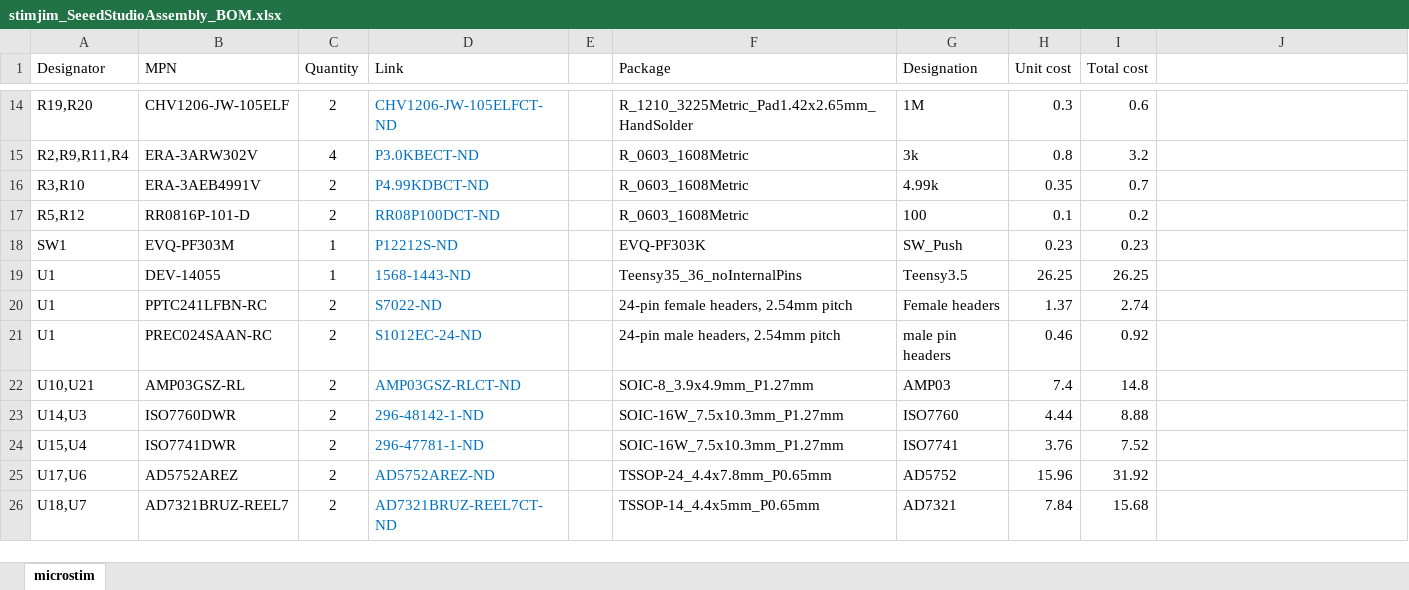
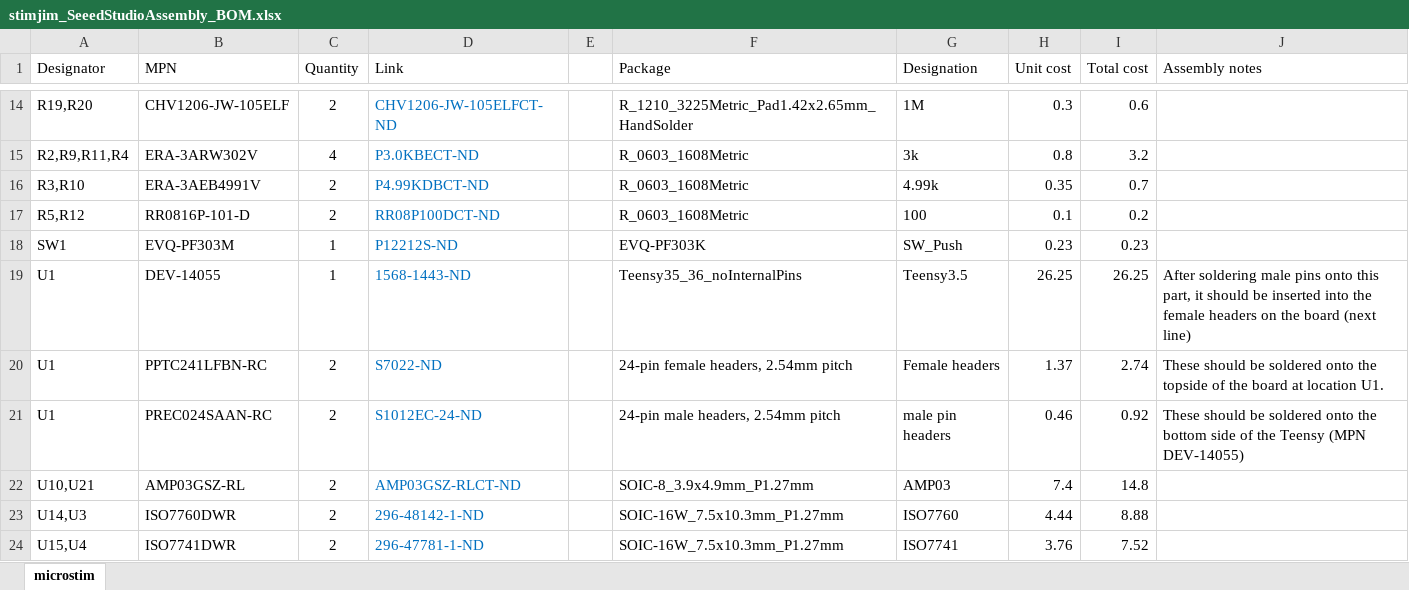
Before and after one commit to open-ephys/stimjim, an Excel workbook: PCB/stimjim_SeeedStudioAssembly_BOM.xlsx, sheet microstim, drawn as a sheet; only a part is shown, gaps mark what is left out; the shorter side is filled out with more unchanged rows; values as stored, in another font and other column widths than the file's, no borders; the diff names each change by its address in the sheet, - before the commit and + after, or states it on an @@ line.

Commit message:
added assembly notes for Teensy

```diff
--- a/PCB/stimjim_SeeedStudioAssembly_BOM.xlsx (sheet microstim)
+++ b/PCB/stimjim_SeeedStudioAssembly_BOM.xlsx (sheet microstim)
-J1: (empty)
+J1: Assembly notes
-J19 (Assembly notes): (empty)
+J19 (Assembly notes): After soldering male pins onto this part, it should be inserted into the female headers on the board (next line)
-J20 (Assembly notes): (empty)
+J20 (Assembly notes): These should be soldered onto the topside of the board at location U1.
-J21 (Assembly notes): (empty)
+J21 (Assembly notes): These should be soldered onto the bottom side of the Teensy (MPN DEV-14055)
```
